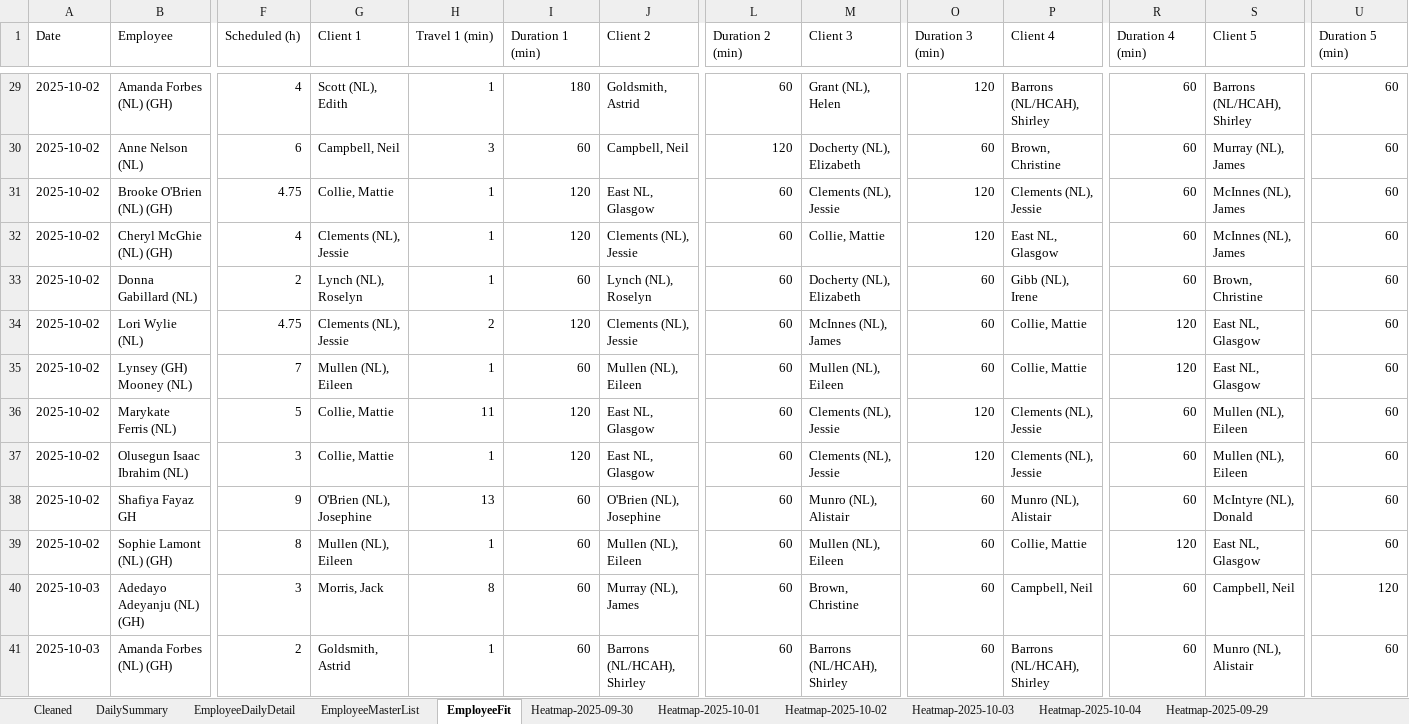
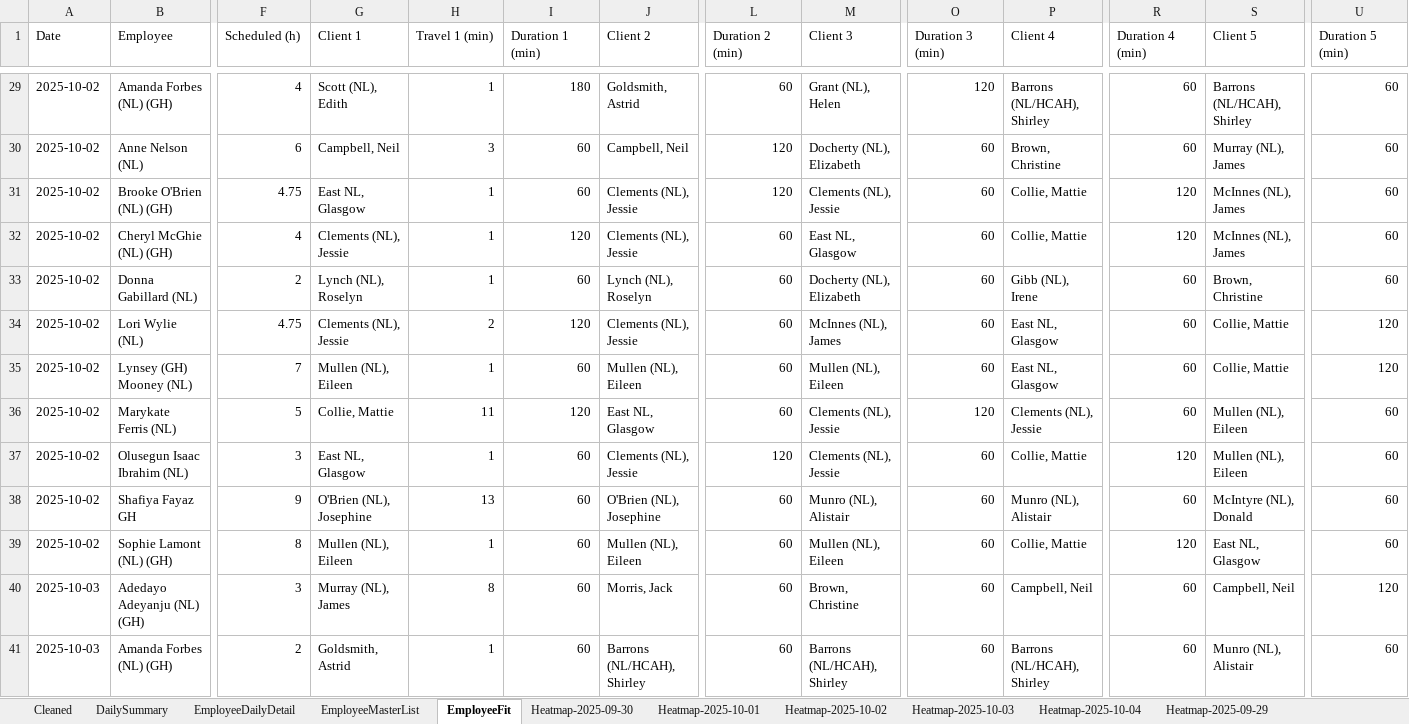
Before and after one commit to Mustansar-tech/CareCapacity, an Excel workbook: capacity_dashboard.xlsx, sheet EmployeeFit, drawn as a sheet; only a part is shown, gaps mark what is left out; values as stored, in another font and other column widths than the file's, no borders; the diff covers the shown part only; the diff names each change by its address in the sheet, - before the commit and + after, or states it on an @@ line.

```diff
--- a/capacity_dashboard.xlsx (sheet EmployeeFit)
+++ b/capacity_dashboard.xlsx (sheet EmployeeFit)
-G31 (Client 1): Collie, Mattie
+G31 (Client 1): East NL, Glasgow
-I31 (Duration 1 (min)): 120
+I31 (Duration 1 (min)): 60
-J31 (Client 2): East NL, Glasgow
+J31 (Client 2): Clements (NL), Jessie
-L31 (Duration 2 (min)): 60
+L31 (Duration 2 (min)): 120
-O31:O32 (Duration 3 (min)): 120
+O31:O32 (Duration 3 (min)): 60
-P31 (Client 4): Clements (NL), Jessie
+P31 (Client 4): Collie, Mattie
-R31:R32 (Duration 4 (min)): 60
+R31:R32 (Duration 4 (min)): 120
-M32 (Client 3): Collie, Mattie
+M32 (Client 3): East NL, Glasgow
-P32 (Client 4): East NL, Glasgow
+P32 (Client 4): Collie, Mattie
-P34:P35 (Client 4): Collie, Mattie
+P34:P35 (Client 4): East NL, Glasgow
-R34:R35 (Duration 4 (min)): 120
+R34:R35 (Duration 4 (min)): 60
-S34:S35 (Client 5): East NL, Glasgow
+S34:S35 (Client 5): Collie, Mattie
-U34:U35 (Duration 5 (min)): 60
+U34:U35 (Duration 5 (min)): 120
-G37 (Client 1): Collie, Mattie
+G37 (Client 1): East NL, Glasgow
-I37 (Duration 1 (min)): 120
+I37 (Duration 1 (min)): 60
-J37 (Client 2): East NL, Glasgow
+J37 (Client 2): Clements (NL), Jessie
-L37 (Duration 2 (min)): 60
+L37 (Duration 2 (min)): 120
-O37 (Duration 3 (min)): 120
+O37 (Duration 3 (min)): 60
-P37 (Client 4): Clements (NL), Jessie
+P37 (Client 4): Collie, Mattie
-R37 (Duration 4 (min)): 60
+R37 (Duration 4 (min)): 120
-G40 (Client 1): Morris, Jack
+G40 (Client 1): Murray (NL), James
-J40 (Client 2): Murray (NL), James
+J40 (Client 2): Morris, Jack
```
Also changed, not shown: 66 edited cells elsewhere in this sheet, sheet Heatmap-2025-10-04, sheet Heatmap-2025-09-30, sheet Heatmap-2025-09-29, sheet Heatmap-2025-10-05, sheet Heatmap-2025-10-02, sheet Heatmap-2025-10-03, 1 more sheet.
